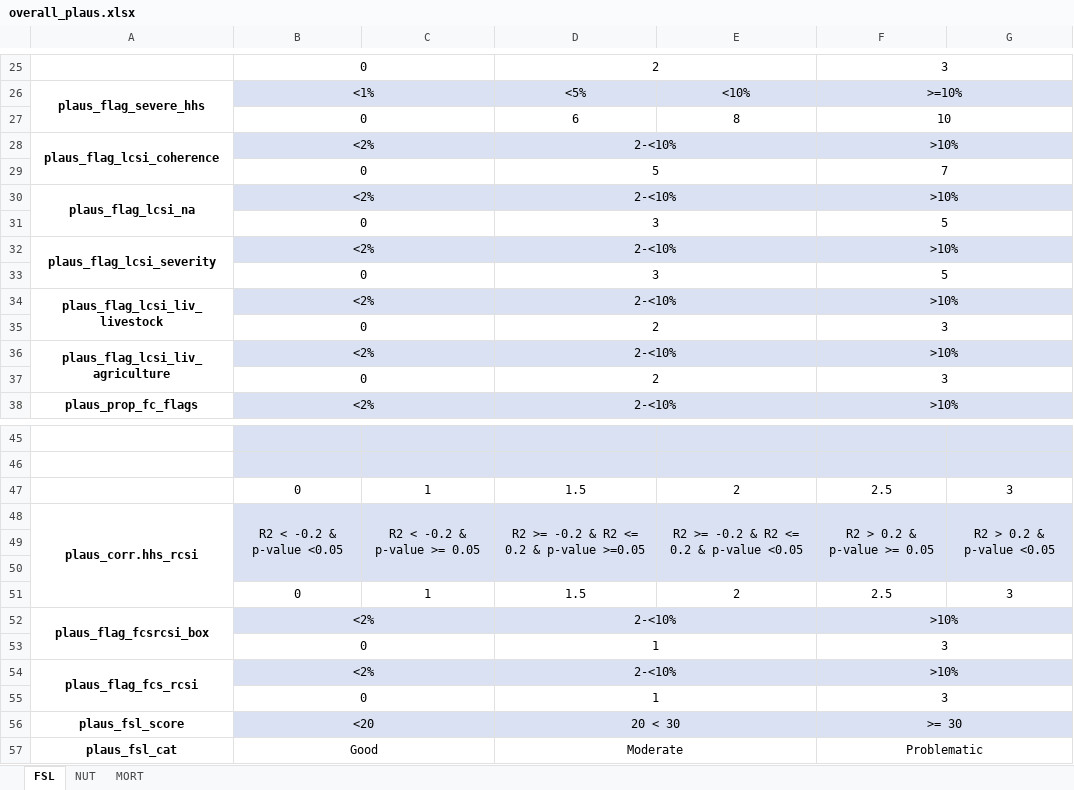
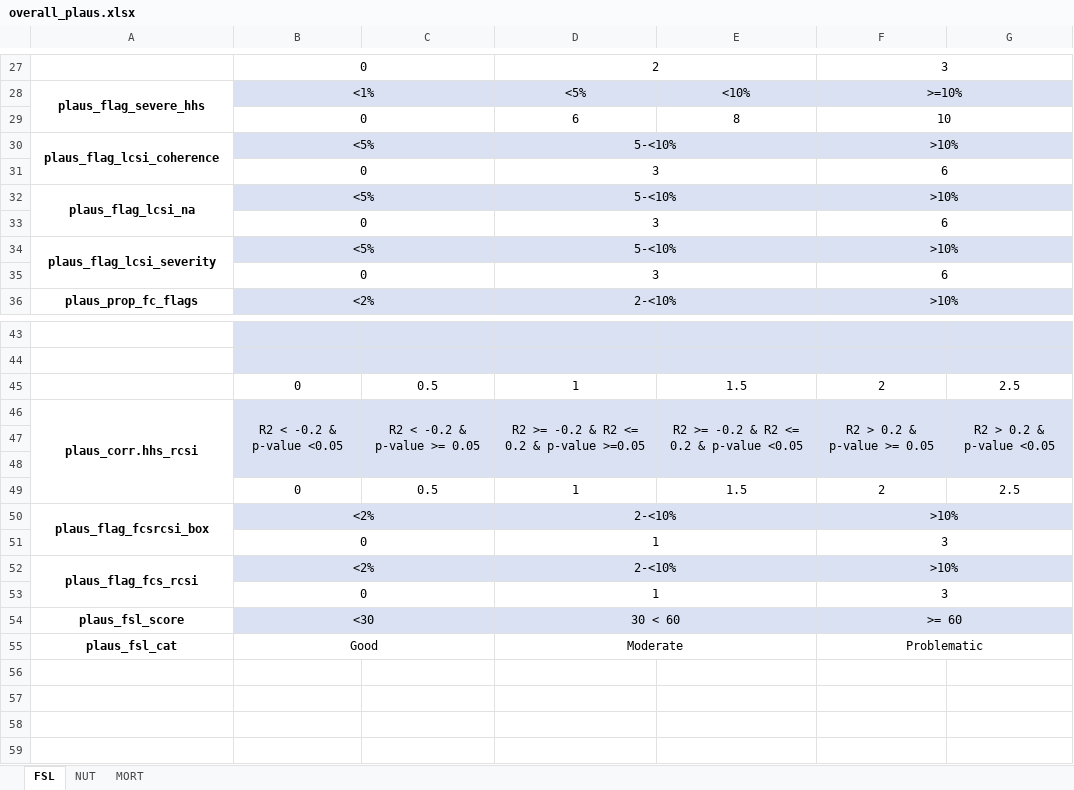
Before and after one commit to impact-initiatives/impactR4PHU, an Excel workbook: inst/fsl_quality_report/resources/overall_plaus.xlsx, sheet FSL, drawn as a sheet; only a part is shown, gaps mark what is left out; values as stored, in another font and other column widths than the file's, no borders; removed rows and columns are numbered as before the commit, all else as after; the diff covers the shown part only; the diff names each change by its address in the sheet, - before the commit and + after, or states it on an @@ line.

```diff
--- a/inst/fsl_quality_report/resources/overall_plaus.xlsx (sheet FSL)
+++ b/inst/fsl_quality_report/resources/overall_plaus.xlsx (sheet FSL)
-B30: <2%
+B30: <5%
-D30: 2-<10%
+D30: 5-<10%
-row 29:  | 0 |  | 5 |  | 7
+row 31:  | 0 |  | 3 |  | 6
-B32: <2%
+B32: <5%
-D32: 2-<10%
+D32: 5-<10%
-F33: 5
+F33: 6
-B34: <2%
+B34: <5%
-D34: 2-<10%
+D34: 5-<10%
-F35: 5
+F35: 6
-row 34: plaus_flag_lcsi_liv_livestock | <2% |  | 2-<10% |  | >10%
-row 35:  | 0 |  | 2 |  | 3
-row 36: plaus_flag_lcsi_liv_agriculture | <2% |  | 2-<10% |  | >10%
-row 37:  | 0 |  | 2 |  | 3
-row 47:  | 0 | 1 | 1.5 | 2 | 2.5 | 3
+row 45:  | 0 | 0.5 | 1 | 1.5 | 2 | 2.5
-row 51:  | 0 | 1 | 1.5 | 2 | 2.5 | 3
+row 49:  | 0 | 0.5 | 1 | 1.5 | 2 | 2.5
-B54: <20
+B54: <30
-D54: 20 < 30
+D54: 30 < 60
-F54: >= 30
+F54: >= 60
```
Also changed, not shown: 6 added rows, 4 removed rows, 1 moved row, 16 edited cells, cell formats and merged cells elsewhere in this sheet, inst/fsl_quality_report/resources/flag_description.xlsx, 9 other files.
